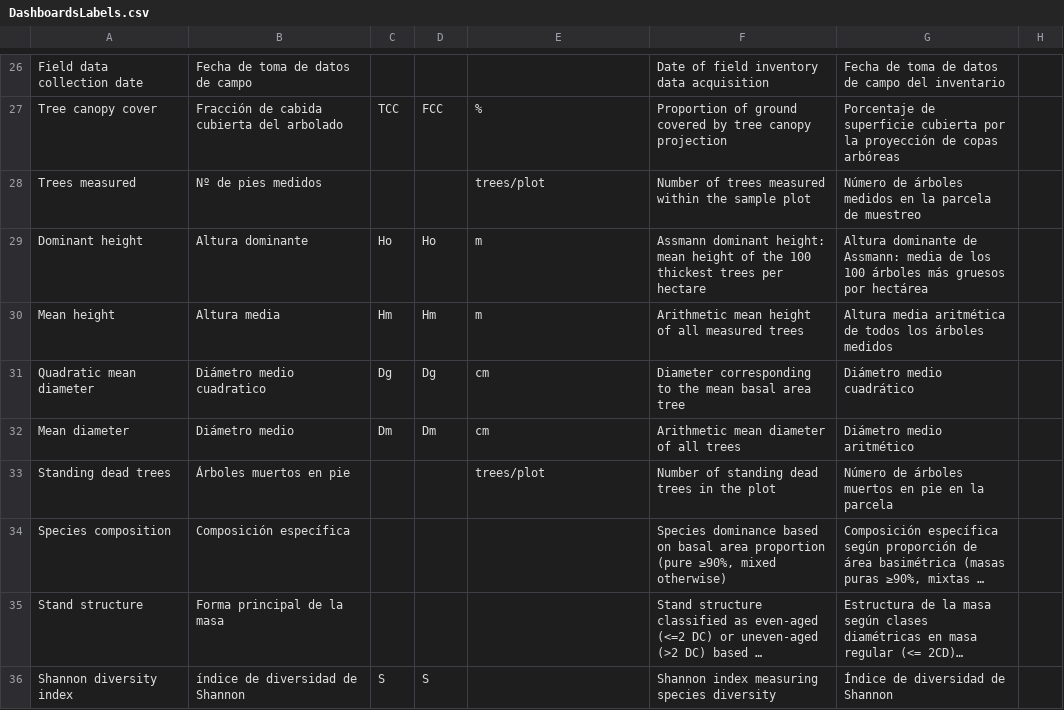
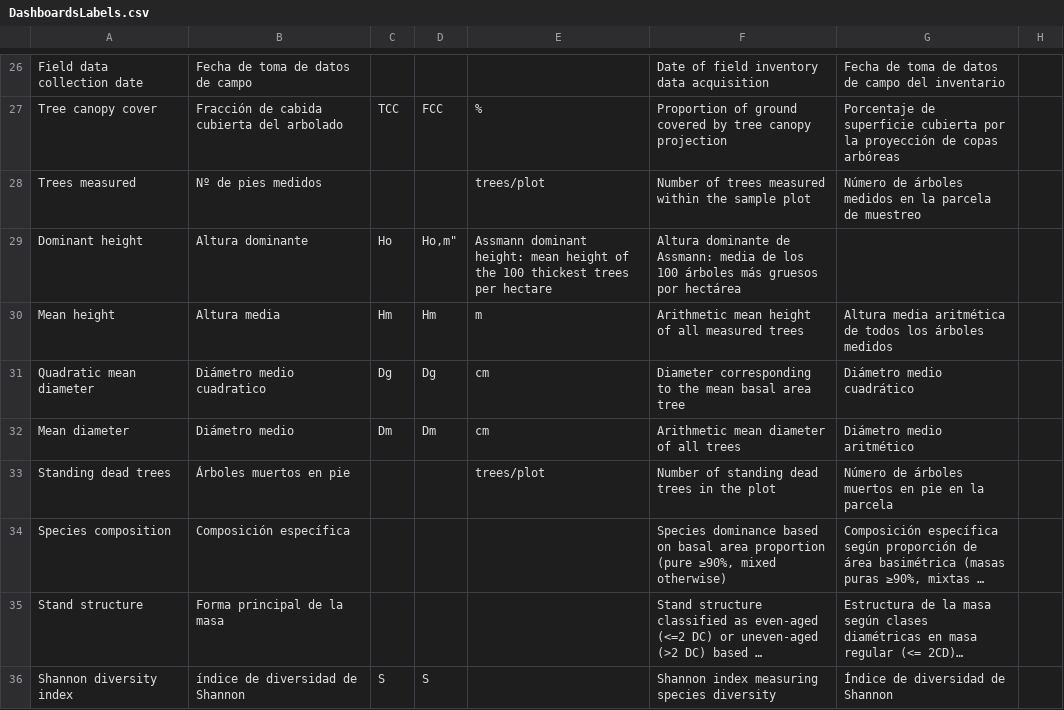
Before and after one commit to nacresle/Dashboards_BMP, a CSV file: Plot_Data_EN/DashboardsLabels.csv, drawn as a sheet; only a part is shown, gaps mark what is left out; long unchanged cells end in ….

Commit message:
Update DashboardsLabels.csv

```diff
--- a/Plot_Data_EN/DashboardsLabels.csv
+++ b/Plot_Data_EN/DashboardsLabels.csv
@@ -28,3 +28,3 @@
 "Trees measured", "Nº de pies medidos","","","trees/plot","Number of trees measured within the sample plot","Número de árboles medidos en la parcela de muestreo"
-"Dominant height", "Altura dominante","Ho",""Ho,"m","Assmann dominant height: mean height of the 100 thickest trees per hectare","Altura dominante de Assmann: media de los 100 árboles más gruesos por hectárea"
+"Dominant height", "Altura dominante","Ho","Ho,"m","Assmann dominant height: mean height of the 100 thickest trees per hectare","Altura dominante de Assmann: media de los 100 árboles más gruesos por hectárea"
 "Mean height", "Altura media","Hm", "Hm","m","Arithmetic mean height of all measured trees","Altura media aritmética de todos los árboles medidos"
```
